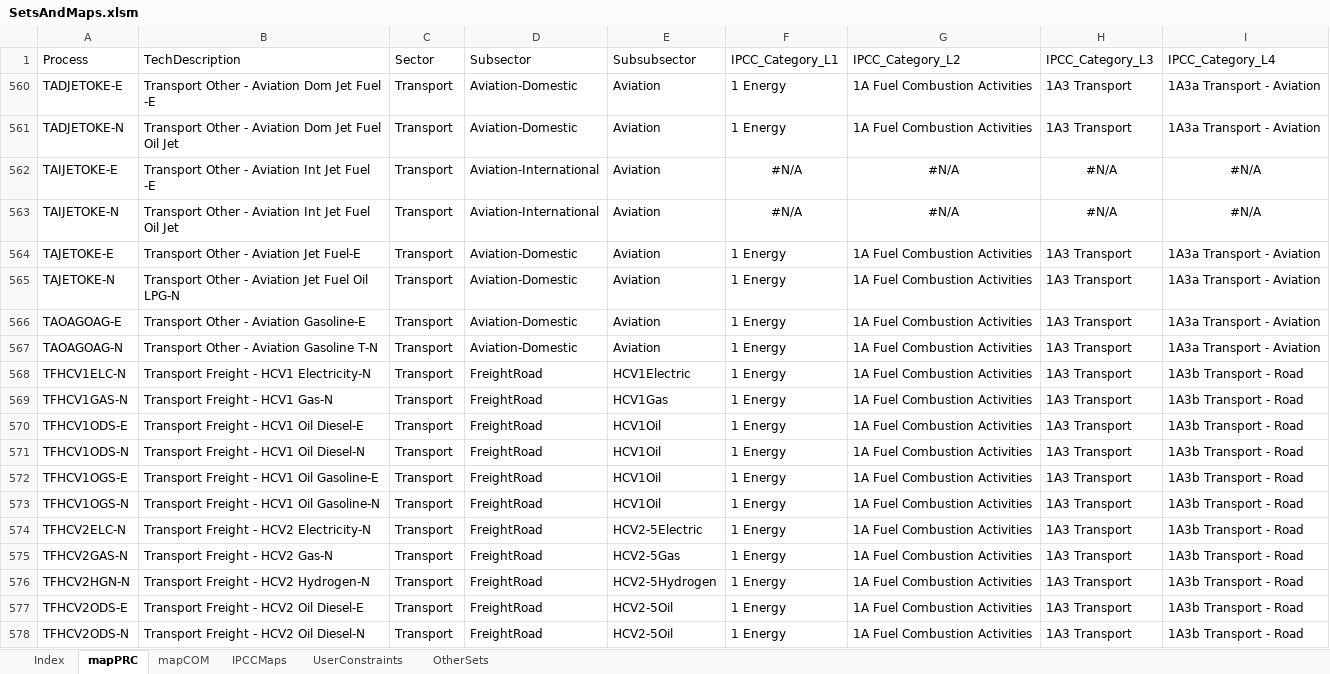
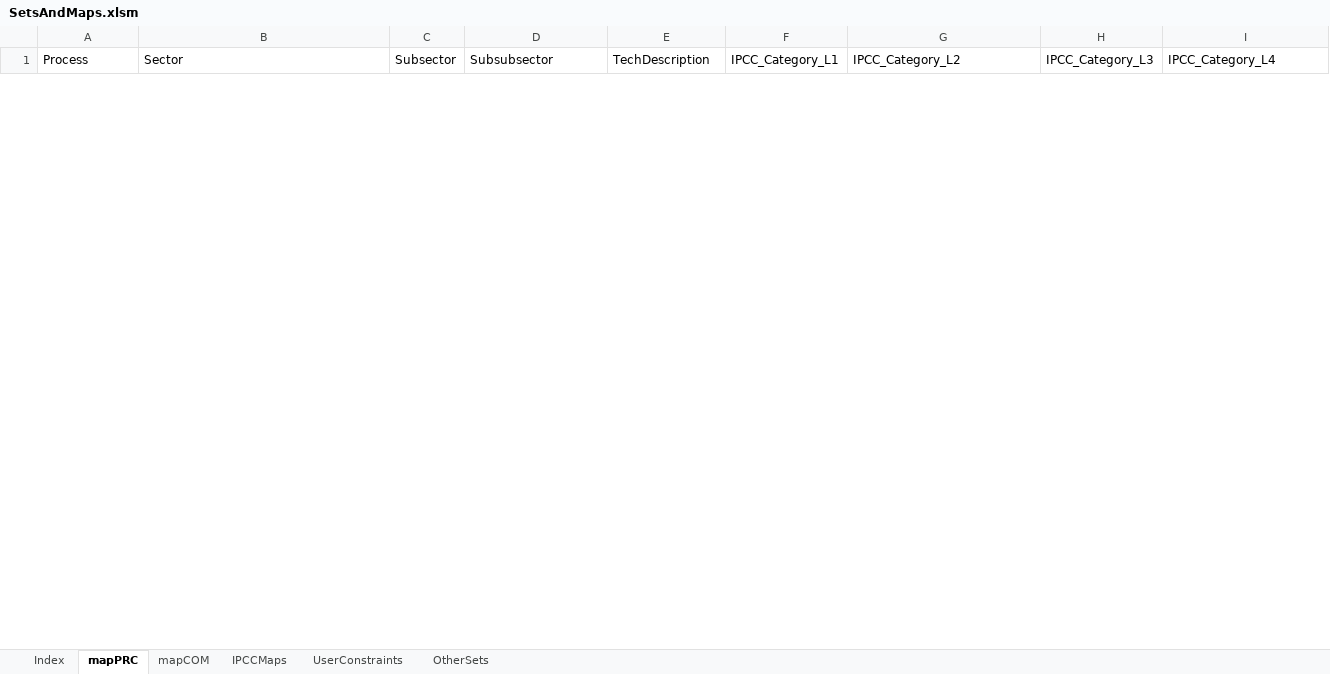
Before and after one commit to brunomerven/SATIMGE, an Excel workbook: SetsAndMaps/SetsAndMaps.xlsm, sheet mapPRC, drawn as a sheet; only a part is shown; values as stored, in another font and other column widths than the file's, no borders; removed rows and columns are numbered as before the commit, all else as after; the diff covers the shown part only; the diff names each change by its address in the sheet, - before the commit and + after, or states it on an @@ line.

```diff
--- a/SetsAndMaps/SetsAndMaps.xlsm (sheet mapPRC)
+++ b/SetsAndMaps/SetsAndMaps.xlsm (sheet mapPRC)
-B1: TechDescription
+B1: Sector
-C1: Sector
+C1: Subsector
-D1: Subsector
+D1: Subsubsector
-E1: Subsubsector
+E1: TechDescription
-row 560: TADJETOKE-E | Transport Other - Aviation Dom Jet Fuel -E | Transport | Aviation-Domestic | Aviation | 1 Energy | 1A Fuel Combustion Activities | 1A3 Transport | 1A3a Transport - Aviation
-row 561: TADJETOKE-N | Transport Other - Aviation Dom Jet Fuel Oil Jet | Transport | Aviation-Domestic | Aviation | 1 Energy | 1A Fuel Combustion Activities | 1A3 Transport | 1A3a Transport - Aviation
-row 562: TAIJETOKE-E | Transport Other - Aviation Int Jet Fuel -E | Transport | Aviation-International | Aviation | #N/A | #N/A | #N/A | #N/A
-row 563: TAIJETOKE-N | Transport Other - Aviation Int Jet Fuel Oil Jet | Transport | Aviation-International | Aviation | #N/A | #N/A | #N/A | #N/A
-row 564: TAJETOKE-E | Transport Other - Aviation Jet Fuel-E | Transport | Aviation-Domestic | Aviation | 1 Energy | 1A Fuel Combustion Activities | 1A3 Transport | 1A3a Transport - Aviation
-row 565: TAJETOKE-N | Transport Other - Aviation Jet Fuel Oil LPG-N | Transport | Aviation-Domestic | Aviation | 1 Energy | 1A Fuel Combustion Activities | 1A3 Transport | 1A3a Transport - Aviation
-row 566: TAOAGOAG-E | Transport Other - Aviation Gasoline-E | Transport | Aviation-Domestic | Aviation | 1 Energy | 1A Fuel Combustion Activities | 1A3 Transport | 1A3a Transport - Aviation
-row 567: TAOAGOAG-N | Transport Other - Aviation Gasoline T-N | Transport | Aviation-Domestic | Aviation | 1 Energy | 1A Fuel Combustion Activities | 1A3 Transport | 1A3a Transport - Aviation
-row 568: TFHCV1ELC-N | Transport Freight - HCV1 Electricity-N | Transport | FreightRoad | HCV1Electric | 1 Energy | 1A Fuel Combustion Activities | 1A3 Transport | 1A3b Transport - Road
-row 569: TFHCV1GAS-N | Transport Freight - HCV1 Gas-N | Transport | FreightRoad | HCV1Gas | 1 Energy | 1A Fuel Combustion Activities | 1A3 Transport | 1A3b Transport - Road
-row 570: TFHCV1ODS-E | Transport Freight - HCV1 Oil Diesel-E | Transport | FreightRoad | HCV1Oil | 1 Energy | 1A Fuel Combustion Activities | 1A3 Transport | 1A3b Transport - Road
-row 571: TFHCV1ODS-N | Transport Freight - HCV1 Oil Diesel-N | Transport | FreightRoad | HCV1Oil | 1 Energy | 1A Fuel Combustion Activities | 1A3 Transport | 1A3b Transport - Road
-row 572: TFHCV1OGS-E | Transport Freight - HCV1 Oil Gasoline-E | Transport | FreightRoad | HCV1Oil | 1 Energy | 1A Fuel Combustion Activities | 1A3 Transport | 1A3b Transport - Road
-row 573: TFHCV1OGS-N | Transport Freight - HCV1 Oil Gasoline-N | Transport | FreightRoad | HCV1Oil | 1 Energy | 1A Fuel Combustion Activities | 1A3 Transport | 1A3b Transport - Road
-row 574: TFHCV2ELC-N | Transport Freight - HCV2 Electricity-N | Transport | FreightRoad | HCV2-5Electric | 1 Energy | 1A Fuel Combustion Activities | 1A3 Transport | 1A3b Transport - Road
-row 575: TFHCV2GAS-N | Transport Freight - HCV2 Gas-N | Transport | FreightRoad | HCV2-5Gas | 1 Energy | 1A Fuel Combustion Activities | 1A3 Transport | 1A3b Transport - Road
-row 576: TFHCV2HGN-N | Transport Freight - HCV2 Hydrogen-N | Transport | FreightRoad | HCV2-5Hydrogen | 1 Energy | 1A Fuel Combustion Activities | 1A3 Transport | 1A3b Transport - Road
-row 577: TFHCV2ODS-E | Transport Freight - HCV2 Oil Diesel-E | Transport | FreightRoad | HCV2-5Oil | 1 Energy | 1A Fuel Combustion Activities | 1A3 Transport | 1A3b Transport - Road
-row 578: TFHCV2ODS-N | Transport Freight - HCV2 Oil Diesel-N | Transport | FreightRoad | HCV2-5Oil | 1 Energy | 1A Fuel Combustion Activities | 1A3 Transport | 1A3b Transport - Road
```
Also changed, not shown: 4 added rows and 100 removed rows elsewhere in this sheet, sheet Index, sheet OtherSets, sheet IPCCMaps, sheet mapCOM, formulas that keep their value, hidden cells, SATIMGE.xlsm, 51 other files.
